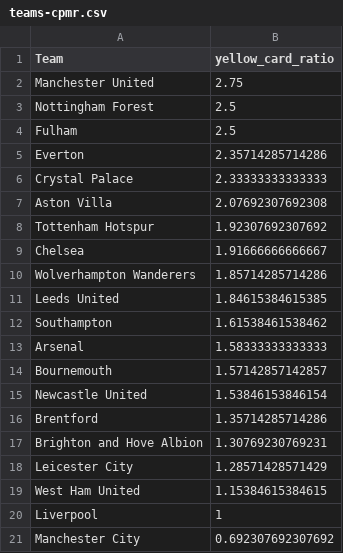
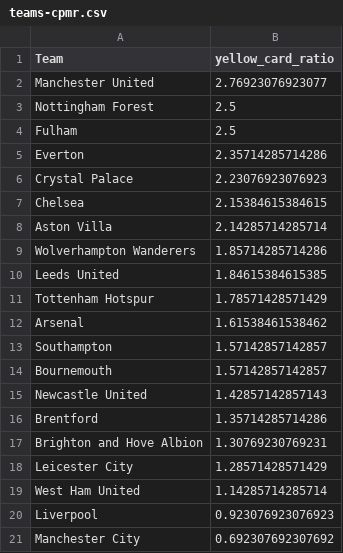
Before and after one commit to charles-adedotun/krysp-scraper, a CSV file: epl/cleaned-data/teams-cpmr.csv, drawn as a sheet.

```diff
--- a/epl/cleaned-data/teams-cpmr.csv
+++ b/epl/cleaned-data/teams-cpmr.csv
@@ -1,3 +1,3 @@
 "Team","yellow_card_ratio"
-"  Manchester United ",2.75
+"  Manchester United ",2.76923076923077
 " Nottingham Forest ",2.5
@@ -5,12 +5,12 @@
 "  Everton ",2.35714285714286
-"  Crystal Palace ",2.33333333333333
-"  Aston Villa ",2.07692307692308
-"  Tottenham Hotspur ",1.92307692307692
-"  Chelsea ",1.91666666666667
+"  Crystal Palace ",2.23076923076923
+"  Chelsea ",2.15384615384615
+"  Aston Villa ",2.14285714285714
 "  Wolverhampton Wanderers ",1.85714285714286
 "  Leeds United ",1.84615384615385
-"  Southampton ",1.61538461538462
-"  Arsenal ",1.58333333333333
+"  Tottenham Hotspur ",1.78571428571429
+"  Arsenal ",1.61538461538462
+"  Southampton ",1.57142857142857
 "  Bournemouth ",1.57142857142857
-"  Newcastle United ",1.53846153846154
+"  Newcastle United ",1.42857142857143
 "  Brentford ",1.35714285714286
@@ -18,4 +18,4 @@
 "  Leicester City ",1.28571428571429
-"  West Ham United ",1.15384615384615
-"  Liverpool ",1
+"  West Ham United ",1.14285714285714
+"  Liverpool ",0.923076923076923
 "  Manchester City ",0.692307692307692
```
Also changed, not shown: epl/cleaned-data/referees-cpmr.csv, 2 other files.
